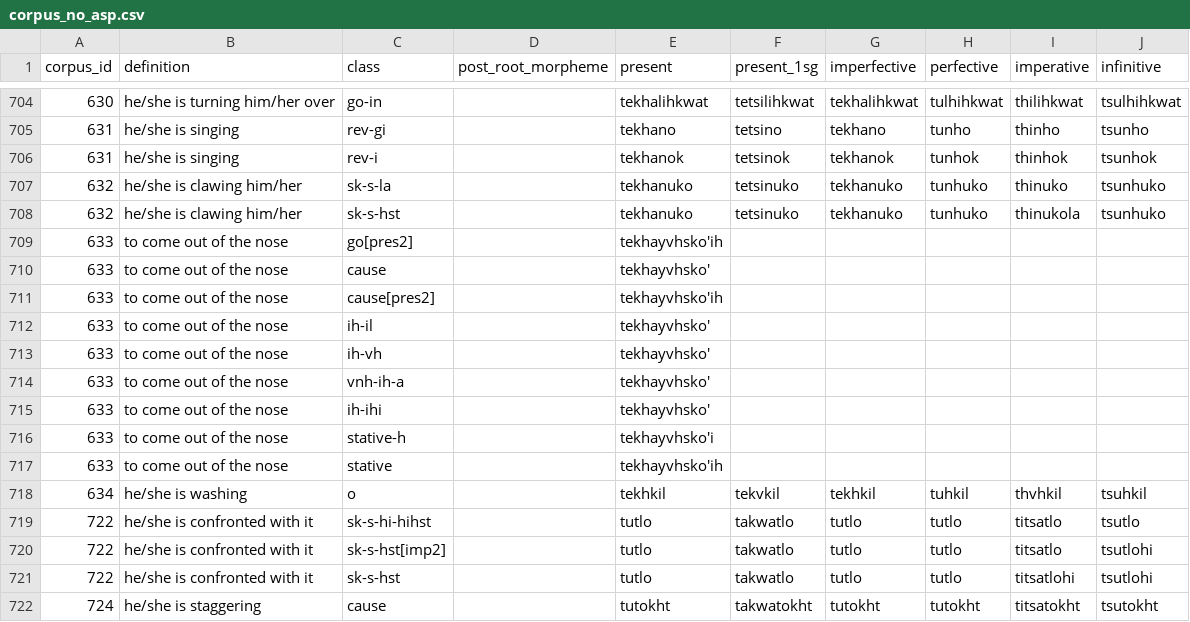
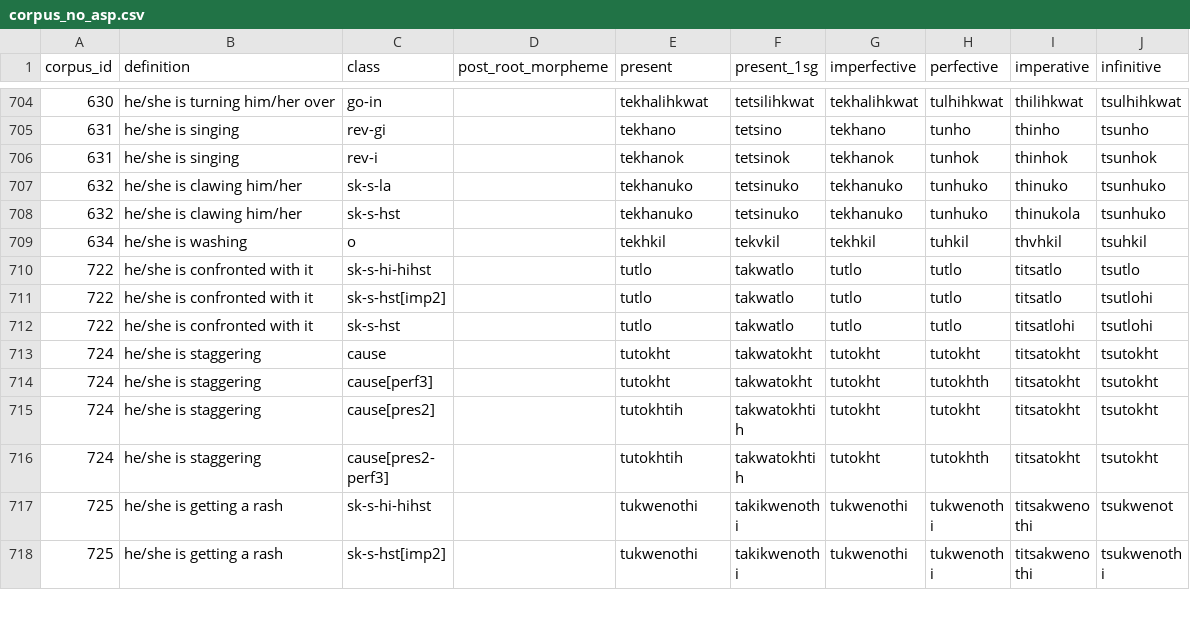
Before and after one commit to CharlieMcVicker/king-recreation, a CSV file: artifacts/corpora/corpus_no_asp.csv, drawn as a sheet; only a part is shown, gaps mark what is left out; the shorter side is filled out with more unchanged rows; the diff names each change by its address in the sheet, - before the commit and + after, or states it on an @@ line.

Commit message:
filter out entries that have only one form

```diff
--- a/artifacts/corpora/corpus_no_asp.csv
+++ b/artifacts/corpora/corpus_no_asp.csv
-row 709: 633 | to come out of the nose | go[pres2] |  | tekhayvhsko'ih
-row 710: 633 | to come out of the nose | cause |  | tekhayvhsko'
-row 711: 633 | to come out of the nose | cause[pres2] |  | tekhayvhsko'ih
-row 712: 633 | to come out of the nose | ih-il |  | tekhayvhsko'
-row 713: 633 | to come out of the nose | ih-vh |  | tekhayvhsko'
-row 714: 633 | to come out of the nose | vnh-ih-a |  | tekhayvhsko'
-row 715: 633 | to come out of the nose | ih-ihi |  | tekhayvhsko'
-row 716: 633 | to come out of the nose | stative-h |  | tekhayvhsko'i
-row 717: 633 | to come out of the nose | stative |  | tekhayvhsko'ih
```
Also changed, not shown: artifacts/corpora/corpus.csv, artifacts/data/matches_initial.csv, 33 other files.
